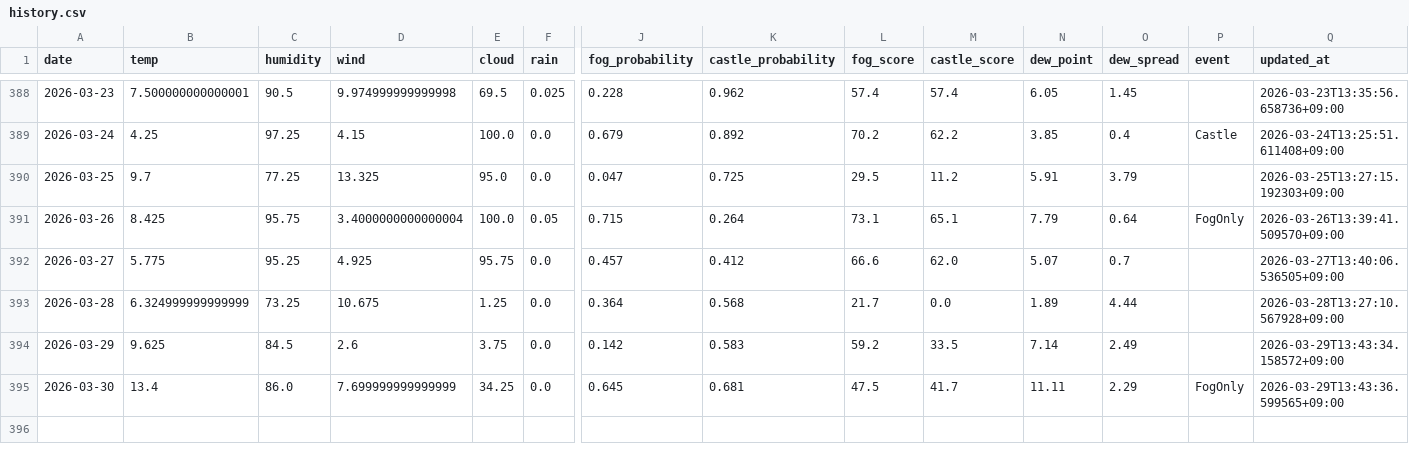
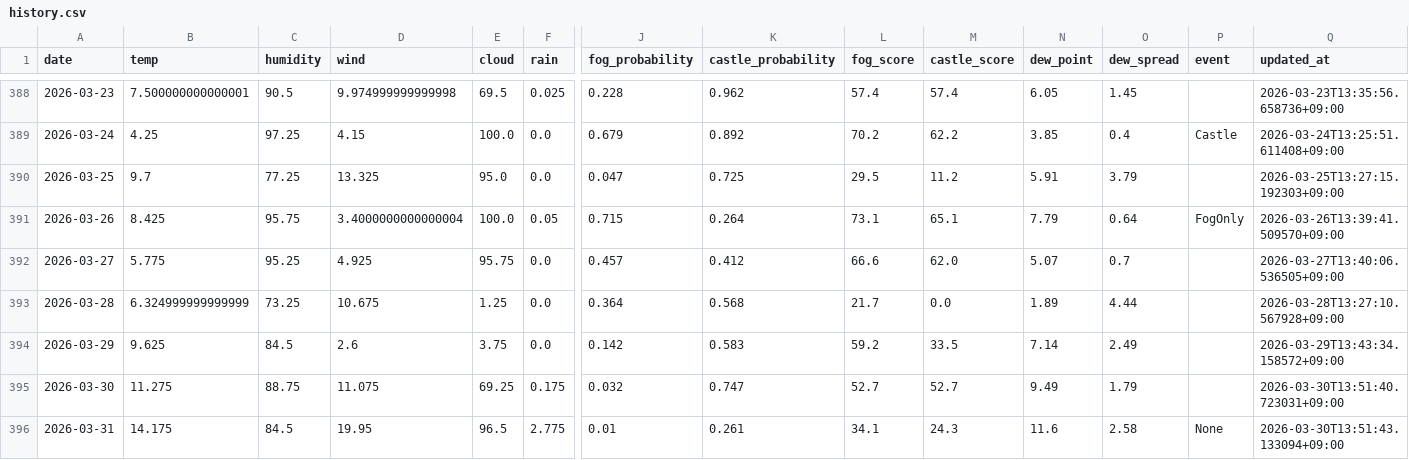
Before and after one commit to 2Gsasaki/skycastle-ai, a CSV file: data/history.csv, drawn as a sheet; only a part is shown, gaps mark what is left out; rows hold the shown columns only; the diff covers the shown part only; the diff names each change by its address in the sheet, - before the commit and + after, or states it on an @@ line.

```diff
--- a/data/history.csv
+++ b/data/history.csv
-B395 (temp): 13.4
+B395 (temp): 11.275
-C395 (humidity): 86.0
+C395 (humidity): 88.75
-D395 (wind): 7.699999999999999
+D395 (wind): 11.075
-E395 (cloud): 34.25
+E395 (cloud): 69.25
-F395 (rain): 0.0
+F395 (rain): 0.175
-J395 (fog_probability): 0.645
+J395 (fog_probability): 0.032
-K395 (castle_probability): 0.681
+K395 (castle_probability): 0.747
-L395 (fog_score): 47.5
+L395 (fog_score): 52.7
-M395 (castle_score): 41.7
+M395 (castle_score): 52.7
-N395 (dew_point): 11.11
+N395 (dew_point): 9.49
-O395 (dew_spread): 2.29
+O395 (dew_spread): 1.79
-P395 (event): FogOnly
+P395 (event): (empty)
-Q395 (updated_at): 2026-03-29T13:43:36.599565+09:00
+Q395 (updated_at): 2026-03-30T13:51:40.723031+09:00
+row 396: 2026-03-31 | 14.175 | 84.5 | 19.95 | 96.5 | 2.775 | 0.01 | 0.261 | 34.1 | 24.3 | 11.6 | 2.58 | None | 2026-03-30T13:51:43.133094+09:00
```
Also changed, not shown: 1 edited cell elsewhere in this file, 5 other files.
